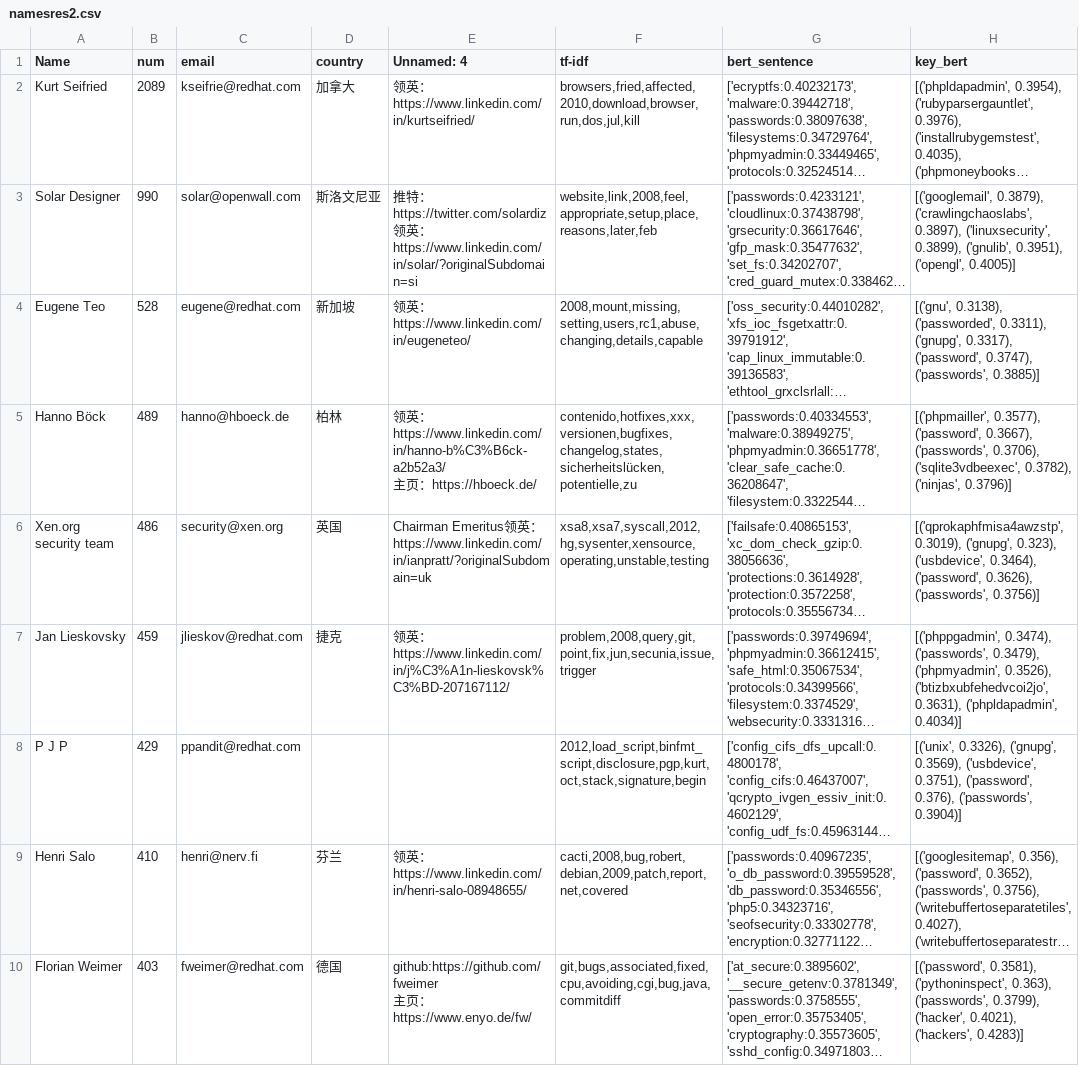
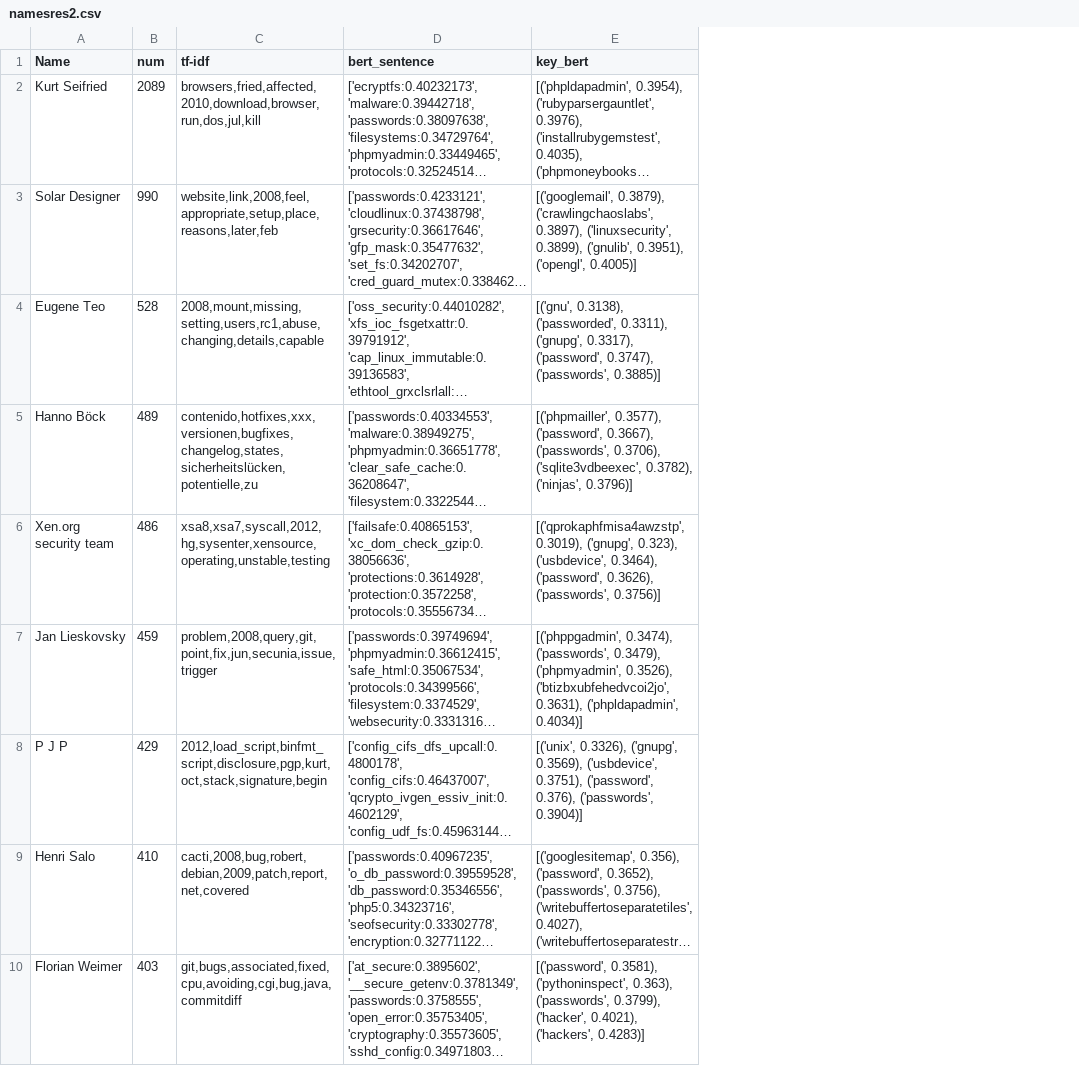
Before and after one commit to shanchenqi/emails, a CSV file: namesres2.csv, drawn as a sheet; only a part is shown; long unchanged cells end in …; ↵ is a line break in a cell; the diff names each change by its address in the sheet, - before the commit and + after, or states it on an @@ line.

Commit message:
add res.md

```diff
--- a/namesres2.csv
+++ b/namesres2.csv
-column C (email), rows 2-10: kseifrie@redhat.com | solar@openwall.com | eugene@redhat.com | hanno@hboeck.de | security@xen.org | jlieskov@redhat.com | ppandit@redhat.com | henri@nerv.fi | fweimer@redhat.com
-column D (country), rows 2-10: 加拿大 | 斯洛文尼亚 | 新加坡 | 柏林 | 英国 | 捷克 |  | 芬兰 | 德国
-column E (Unnamed: 4), rows 2-10: 领英：https://www.linkedin.com/in/kurtseifried/ | 推特：https://twitter.com/solardiz ↵ 领英：https://www.linkedin.com/in/solar/?originalSubdomain=si | 领英：https://www.linkedin.com/in/eugeneteo/ | 领英：https://www.linkedin.com/in/hanno-b%C3%B6ck-a2b52a3/ ↵ 主页：https://hboeck.de/ | Chairman Emeritus领英：https://www.linkedin.com/in/ianpratt/?originalSubdomain=uk | 领英：https://www.linkedin.com/in/j%C3%A1n-lieskovsk%C3%BD-207167112/ |  | 领英：https://www.linkedin.com/in/henri-salo-08948655/ | github:https://github.com/fweimer ↵ 主页：https://www.enyo.de/fw/
```
